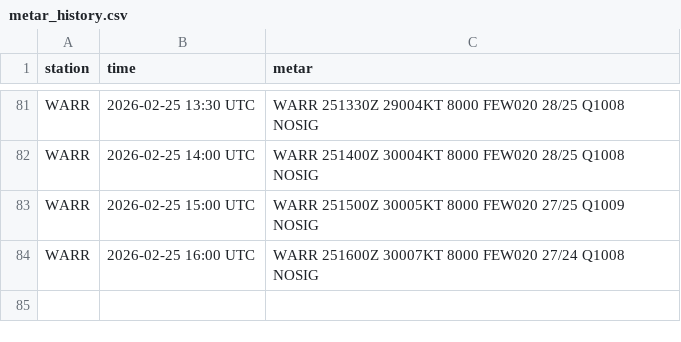
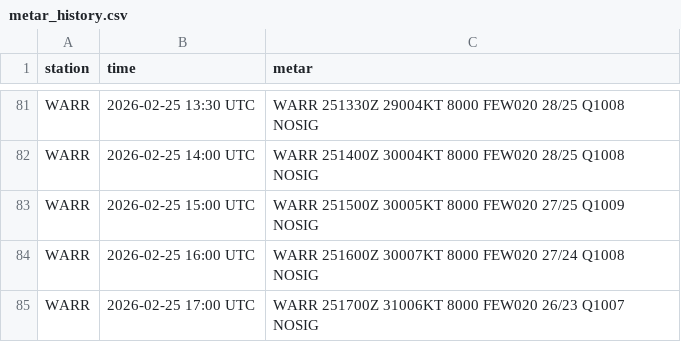
Before and after one commit to PetrucKLouxie/metarwarr, a CSV file: metar_history.csv, drawn as a sheet; only a part is shown, gaps mark what is left out; the diff names each change by its address in the sheet, - before the commit and + after, or states it on an @@ line.

```diff
--- a/metar_history.csv
+++ b/metar_history.csv
+row 85: WARR | 2026-02-25 17:00 UTC | WARR 251700Z 31006KT 8000 FEW020 26/23 Q1007 NOSIG
```
